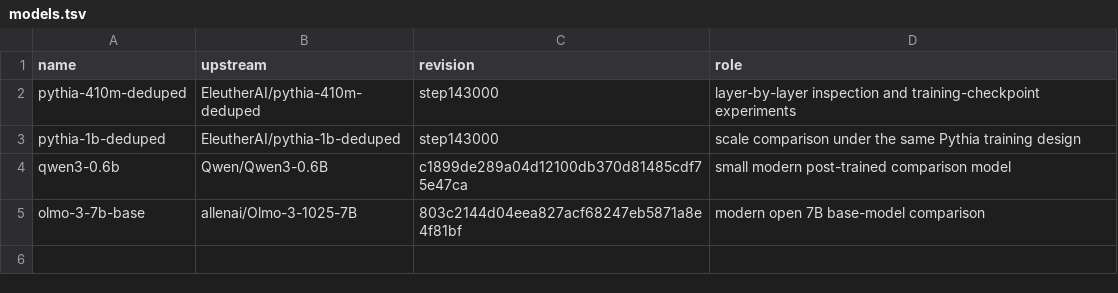
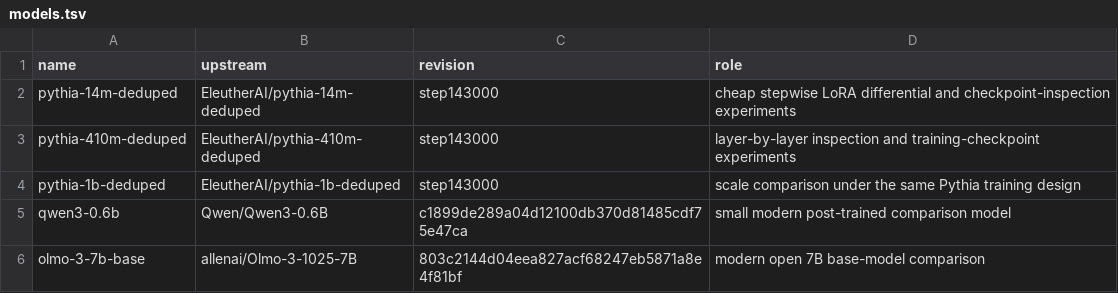
Before and after one commit to fuego-ironworks/gym, a TSV file: llm/models/models.tsv, drawn as a sheet; the diff names each change by its address in the sheet, - before the commit and + after, or states it on an @@ line.

Commit message:
pythia-14m: register deduped inspection model

```diff
--- a/llm/models/models.tsv
+++ b/llm/models/models.tsv
+row 2: pythia-14m-deduped | EleutherAI/pythia-14m-deduped | step143000 | cheap stepwise LoRA differential and checkpoint-inspection experiments
```
